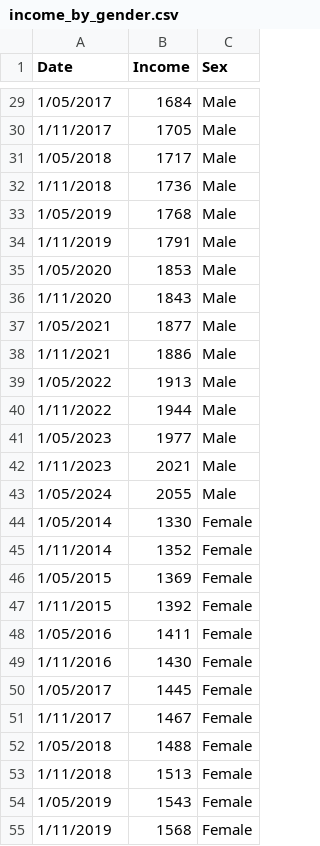
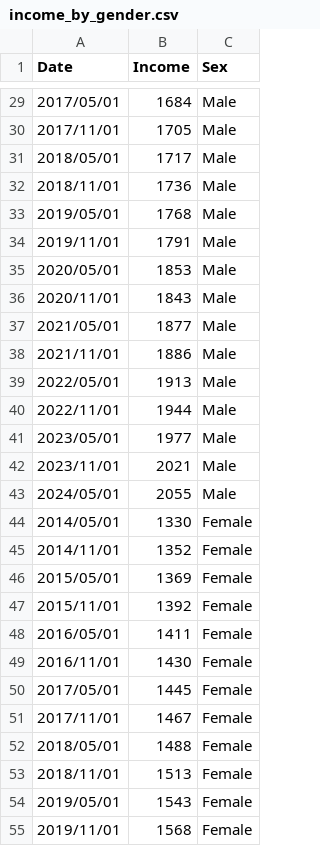
Before and after one commit to msul0022/3179, a CSV file: Vis2/income_by_gender.csv, drawn as a sheet; only a part is shown, gaps mark what is left out; the diff covers the shown part only.

```diff
--- a/Vis2/income_by_gender.csv
+++ b/Vis2/income_by_gender.csv
@@ -29,27 +29,27 @@ Date,Income,Sex
-1/05/2017,1684,Male
-1/11/2017,1705,Male
-1/05/2018,1717,Male
-1/11/2018,1736,Male
-1/05/2019,1768,Male
-1/11/2019,1791,Male
-1/05/2020,1853,Male
-1/11/2020,1843,Male
-1/05/2021,1877,Male
-1/11/2021,1886,Male
-1/05/2022,1913,Male
-1/11/2022,1944,Male
-1/05/2023,1977,Male
-1/11/2023,2021,Male
-1/05/2024,2055,Male
-1/05/2014,1330,Female
-1/11/2014,1352,Female
-1/05/2015,1369,Female
-1/11/2015,1392,Female
-1/05/2016,1411,Female
-1/11/2016,1430,Female
-1/05/2017,1445,Female
-1/11/2017,1467,Female
-1/05/2018,1488,Female
-1/11/2018,1513,Female
-1/05/2019,1543,Female
-1/11/2019,1568,Female
+2017/05/01,1684,Male
+2017/11/01,1705,Male
+2018/05/01,1717,Male
+2018/11/01,1736,Male
+2019/05/01,1768,Male
+2019/11/01,1791,Male
+2020/05/01,1853,Male
+2020/11/01,1843,Male
+2021/05/01,1877,Male
+2021/11/01,1886,Male
+2022/05/01,1913,Male
+2022/11/01,1944,Male
+2023/05/01,1977,Male
+2023/11/01,2021,Male
+2024/05/01,2055,Male
+2014/05/01,1330,Female
+2014/11/01,1352,Female
+2015/05/01,1369,Female
+2015/11/01,1392,Female
+2016/05/01,1411,Female
+2016/11/01,1430,Female
+2017/05/01,1445,Female
+2017/11/01,1467,Female
+2018/05/01,1488,Female
+2018/11/01,1513,Female
+2019/05/01,1543,Female
+2019/11/01,1568,Female
```
Also changed, not shown: 36 edited cells elsewhere in this file.
